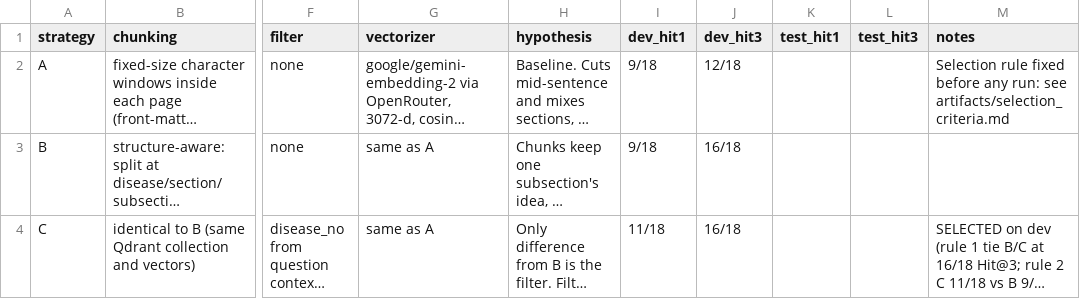
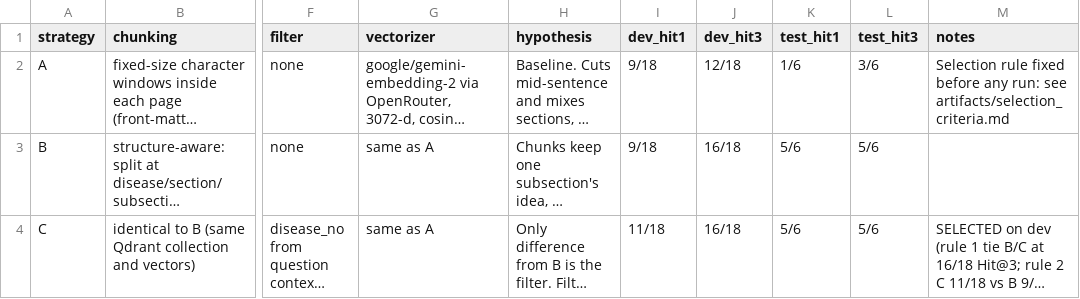
Before and after one commit to hoangvu1806/K5-L3B-Day06-DoHoangVu-2A202603920-DataIngestionEngineering, a CSV file: artifacts/experiment_log.csv, drawn as a sheet; only a part is shown, gaps mark what is left out; long unchanged cells end in …; the diff names each change by its address in the sheet, - before the commit and + after, or states it on an @@ line.

Commit message:
Run test split once with C selected on dev; document step 7
Test (6): A 1/6 Hit@1, 3/6 Hit@3; B 5/6, 5/6; C 5/6, 5/6; C filter
compliance 2/2. t02 misses in B and C despite the correct filter; its
top-1 definition chunk holds equivalent evidence, flagged for manual
review together with dev d05 (metrics unchanged).

```diff
--- a/artifacts/experiment_log.csv
+++ b/artifacts/experiment_log.csv
-K2 (test_hit1): (empty)
+K2 (test_hit1): 1/6
-L2 (test_hit3): (empty)
+L2 (test_hit3): 3/6
-K3:K4 (test_hit1): (empty)
+K3:K4 (test_hit1): 5/6
-L3:L4 (test_hit3): (empty)
+L3:L4 (test_hit3): 5/6
```
Also changed, not shown: 3 other files.
